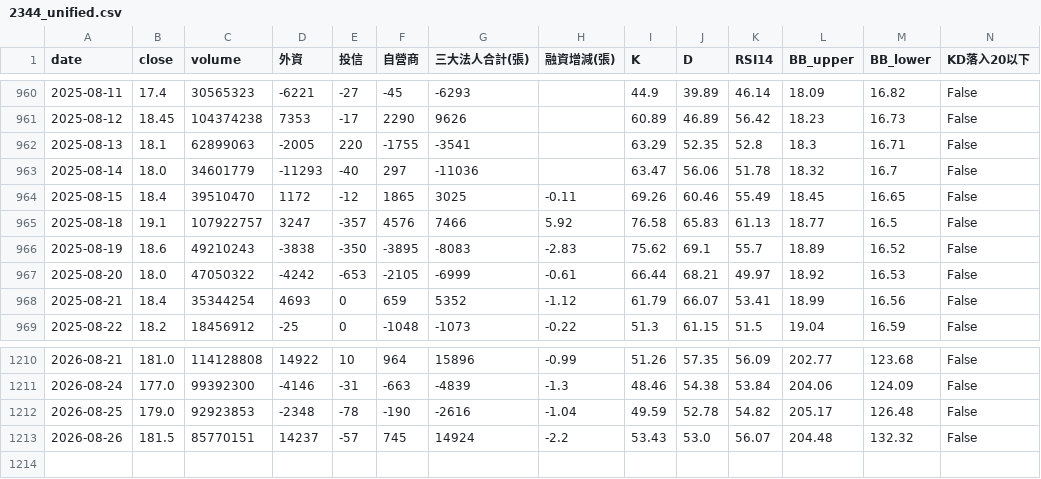
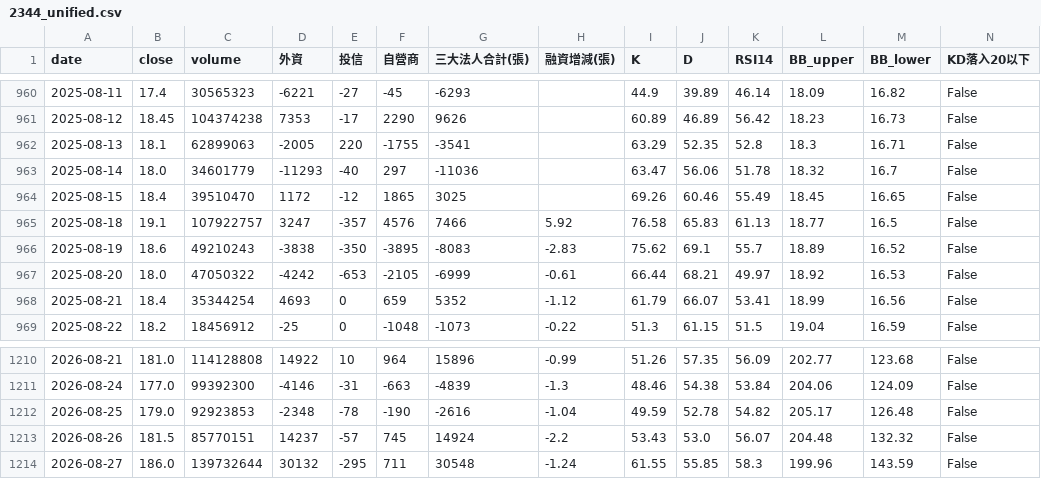
Before and after one commit to wjstudio1030/AI_Stock_Project_V3, a CSV file: docs/data/2344_unified.csv, drawn as a sheet; only a part is shown, gaps mark what is left out; rows hold the shown columns only; the diff names each change by its address in the sheet, - before the commit and + after, or states it on an @@ line.

```diff
--- a/docs/data/2344_unified.csv
+++ b/docs/data/2344_unified.csv
-H964 (融資增減(張)): -0.11
+H964 (融資增減(張)): (empty)
+row 1214: 2026-08-27 | 186.0 | 139732644 | 30132 | -295 | 711 | 30548 | -1.24 | 61.55 | 55.85 | 58.3 | 199.96 | 143.59 | False
```
Also changed, not shown: docs/data/2337_unified.csv, docs/data/2408_unified.csv, 57 other files.
